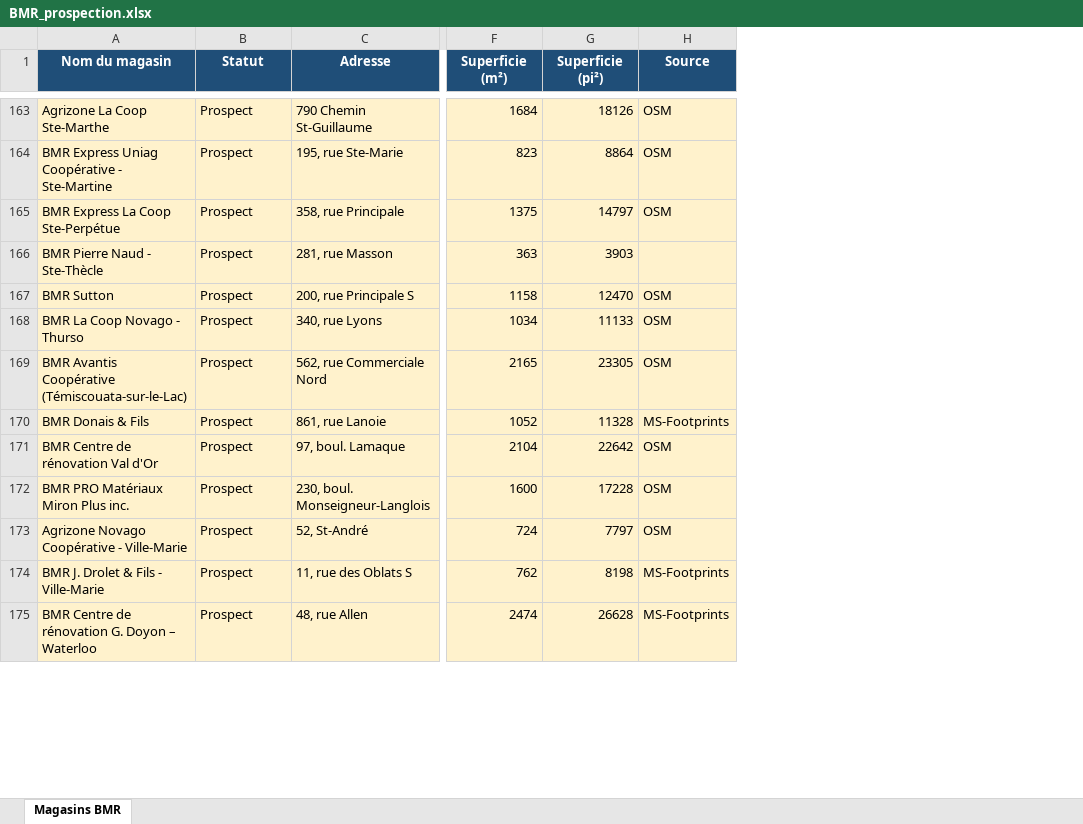
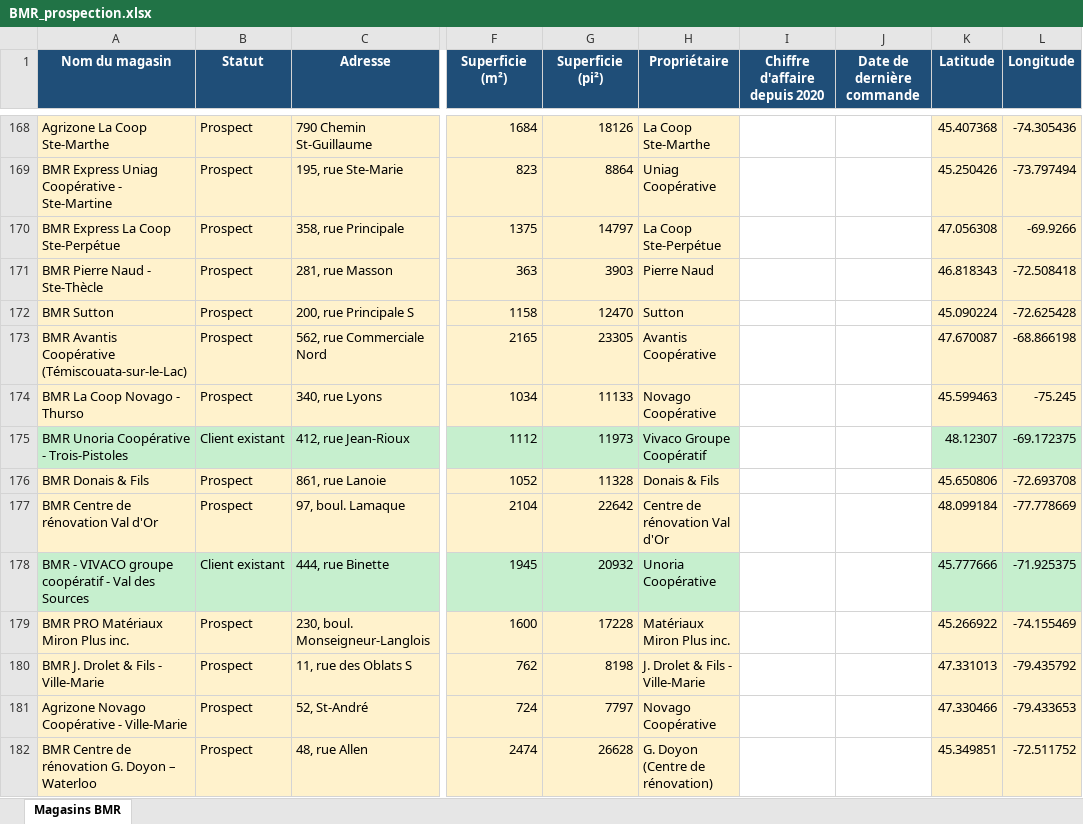
Before and after one commit to MrBrownOff/Prospection, an Excel workbook: BMR_prospection.xlsx, sheet Magasins BMR, drawn as a sheet; only a part is shown, gaps mark what is left out; values as stored, in another font and other column widths than the file's, no borders; removed rows and columns are numbered as before the commit, all else as after; the diff covers the shown part only; the diff names each change by its address in the sheet, - before the commit and + after, or states it on an @@ line.

```diff
--- a/BMR_prospection.xlsx (sheet Magasins BMR)
+++ b/BMR_prospection.xlsx (sheet Magasins BMR)
-column H (Source), rows 163-168: OSM | OSM | OSM |  | OSM | OSM; rows 170-173: MS-Footprints | OSM | OSM | OSM; row 175: MS-Footprints
+column H (Propriétaire), rows 168-172: La Coop Ste-Marthe | Uniag Coopérative | La Coop Ste-Perpétue | Pierre Naud | Sutton; row 174: Novago Coopérative; rows 176-177: Donais & Fils | Centre de rénovation Val d'Or; row 179: Matériaux Miron Plus inc.; rows 181-182: Novago Coopérative | G. Doyon (Centre de rénovation)
+column I (Chiffre d'affaire depuis 2020), empty
+column J (Date de dernière commande), empty
+column K (Latitude), rows 168-172: 45.407368 | 45.250426 | 47.056308 | 46.818343 | 45.090224; row 174: 45.599463; rows 176-177: 45.650806 | 48.099184; row 179: 45.266922; rows 181-182: 47.330466 | 45.349851
+column L (Longitude), rows 168-172: -74.305436 | -73.797494 | -69.9266 | -72.508418 | -72.625428; row 174: -75.245; rows 176-177: -72.693708 | -77.778669; row 179: -74.155469; rows 181-182: -79.433653 | -72.511752
@@ row 169 moved to row 173: BMR Avantis Coopérative (Témiscouata-sur… @@
@@ row 27 moved to row 175: BMR Unoria Coopérative - Trois-Pistoles @@
@@ row 28 moved to row 178: BMR - VIVACO groupe coopératif - Val des… @@
@@ row 174 moved to row 180: BMR J. Drolet & Fils - Ville-Marie @@
```
Also changed, not shown: 19 added rows, 17 removed rows, 30 moved rows, 6 edited cells and cell formats elsewhere in this sheet.
